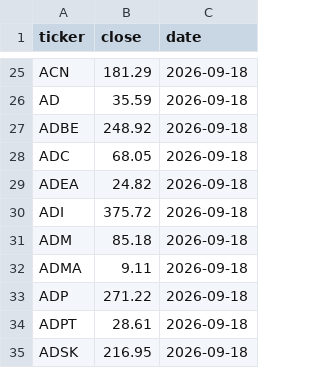
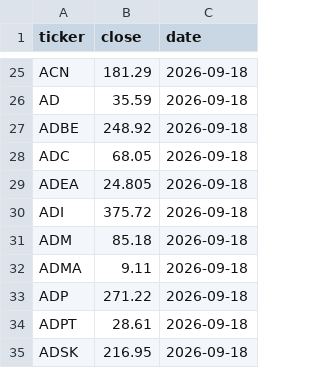
Before and after one commit to idontreallyknow-20/xoxo, a CSV file: data/quotes/latest.csv, drawn as a sheet; only a part is shown, gaps mark what is left out.

Commit message:
quotes 2026-09-19T00:32Z

```diff
--- a/data/quotes/latest.csv
+++ b/data/quotes/latest.csv
@@ -28,3 +28,3 @@ ADBE,248.92,2026-09-18
 ADC,68.05,2026-09-18
-ADEA,24.82,2026-09-18
+ADEA,24.805,2026-09-18
 ADI,375.72,2026-09-18
```
Also changed, not shown: 2 other files.
